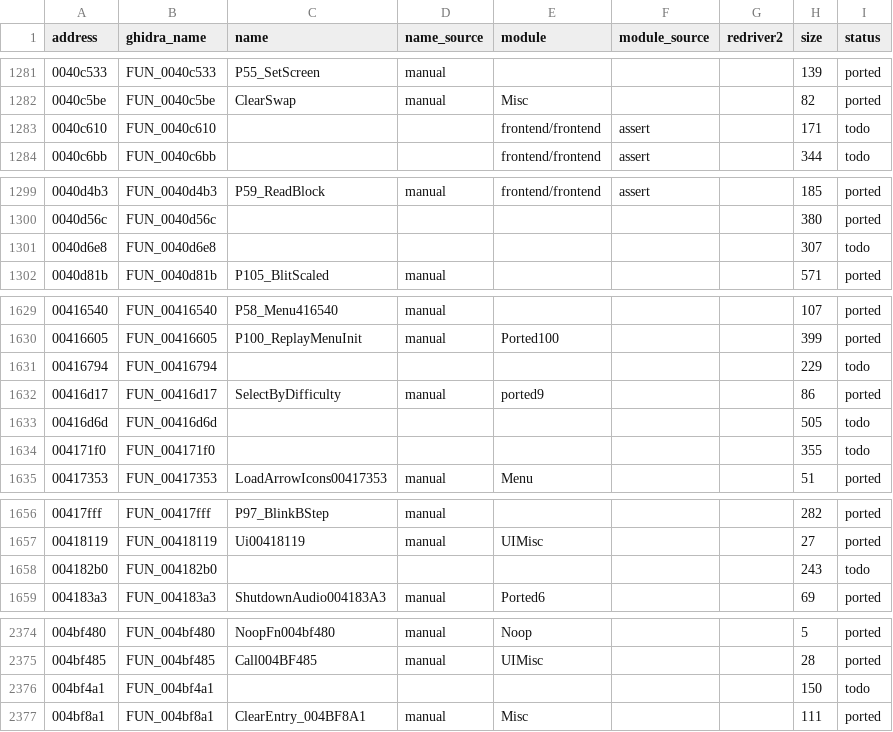
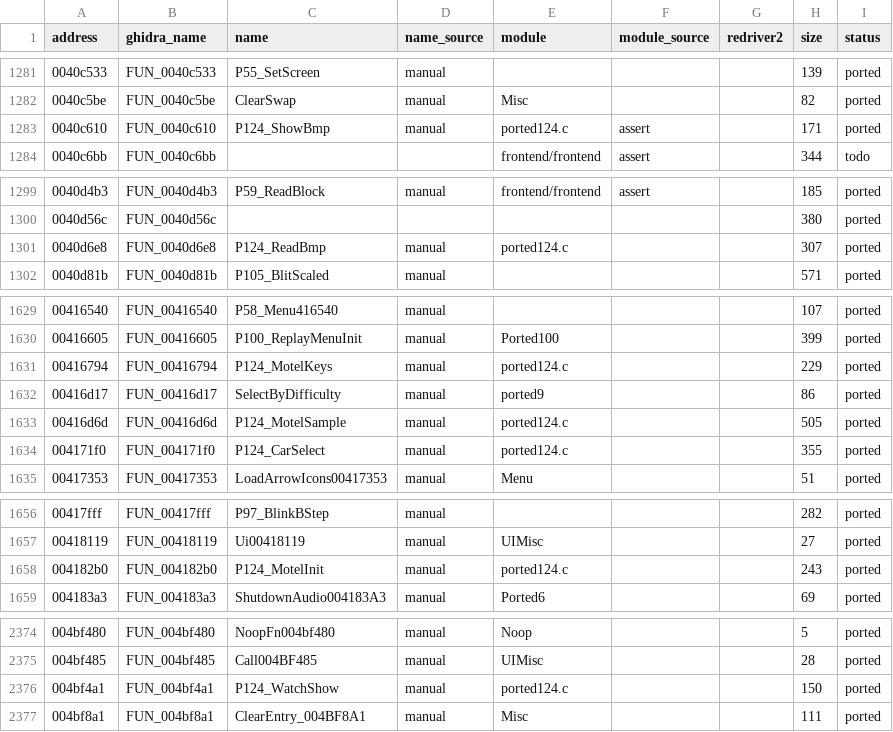
Before and after one commit to r331/driver, a CSV file: docs/functions.csv, drawn as a sheet; only a part is shown, gaps mark what is left out; the diff covers the shown part only.

Commit message:
v1.69: ported124 — мотель, BMP, выбор машины, debug.log, наблюдение переменных, ReplayMenuHandler, HandleDirector (+10)

```diff
--- a/docs/functions.csv
+++ b/docs/functions.csv
@@ -1282,3 +1282,3 @@ address,ghidra_name,name,name_source,module,module_source,redriver2,size,status
 0040c5be,FUN_0040c5be,ClearSwap,manual,Misc,,,82,ported
-0040c610,FUN_0040c610,,,frontend/frontend,assert,,171,todo
+0040c610,FUN_0040c610,P124_ShowBmp,manual,ported124.c,assert,,171,ported
 0040c6bb,FUN_0040c6bb,,,frontend/frontend,assert,,344,todo
@@ -1300,3 +1300,3 @@ address,ghidra_name,name,name_source,module,module_source,redriver2,size,status
 0040d56c,FUN_0040d56c,,,,,,380,ported
-0040d6e8,FUN_0040d6e8,,,,,,307,todo
+0040d6e8,FUN_0040d6e8,P124_ReadBmp,manual,ported124.c,,,307,ported
 0040d81b,FUN_0040d81b,P105_BlitScaled,manual,,,,571,ported
@@ -1630,6 +1630,6 @@ address,ghidra_name,name,name_source,module,module_source,redriver2,size,status
 00416605,FUN_00416605,P100_ReplayMenuInit,manual,Ported100,,,399,ported
-00416794,FUN_00416794,,,,,,229,todo
+00416794,FUN_00416794,P124_MotelKeys,manual,ported124.c,,,229,ported
 00416d17,FUN_00416d17,SelectByDifficulty,manual,ported9,,,86,ported
-00416d6d,FUN_00416d6d,,,,,,505,todo
-004171f0,FUN_004171f0,,,,,,355,todo
+00416d6d,FUN_00416d6d,P124_MotelSample,manual,ported124.c,,,505,ported
+004171f0,FUN_004171f0,P124_CarSelect,manual,ported124.c,,,355,ported
 00417353,FUN_00417353,LoadArrowIcons00417353,manual,Menu,,,51,ported
@@ -1657,3 +1657,3 @@ address,ghidra_name,name,name_source,module,module_source,redriver2,size,status
 00418119,FUN_00418119,Ui00418119,manual,UIMisc,,,27,ported
-004182b0,FUN_004182b0,,,,,,243,todo
+004182b0,FUN_004182b0,P124_MotelInit,manual,ported124.c,,,243,ported
 004183a3,FUN_004183a3,ShutdownAudio004183A3,manual,Ported6,,,69,ported
@@ -2375,3 +2375,3 @@ address,ghidra_name,name,name_source,module,module_source,redriver2,size,status
 004bf485,FUN_004bf485,Call004BF485,manual,UIMisc,,,28,ported
-004bf4a1,FUN_004bf4a1,,,,,,150,todo
+004bf4a1,FUN_004bf4a1,P124_WatchShow,manual,ported124.c,,,150,ported
 004bf8a1,FUN_004bf8a1,ClearEntry_004BF8A1,manual,Misc,,,111,ported
```
Also changed, not shown: 10 edited cells elsewhere in this file, 11 other files.
